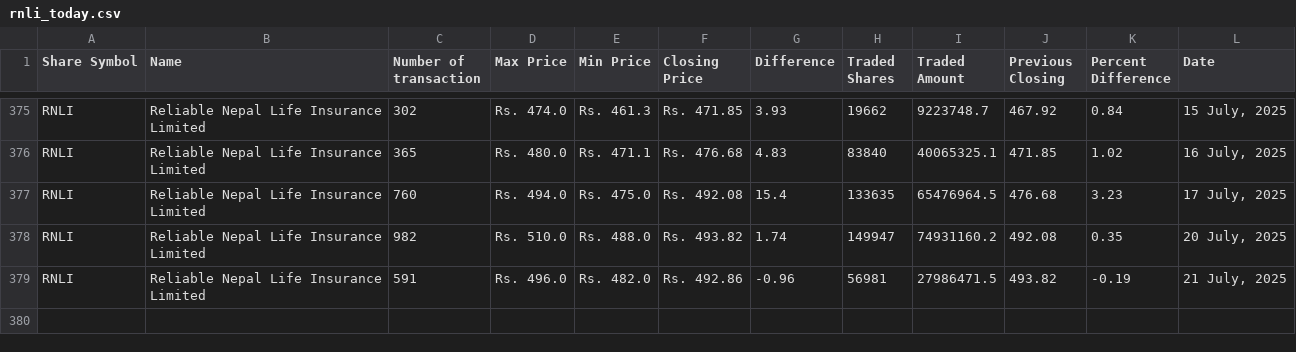
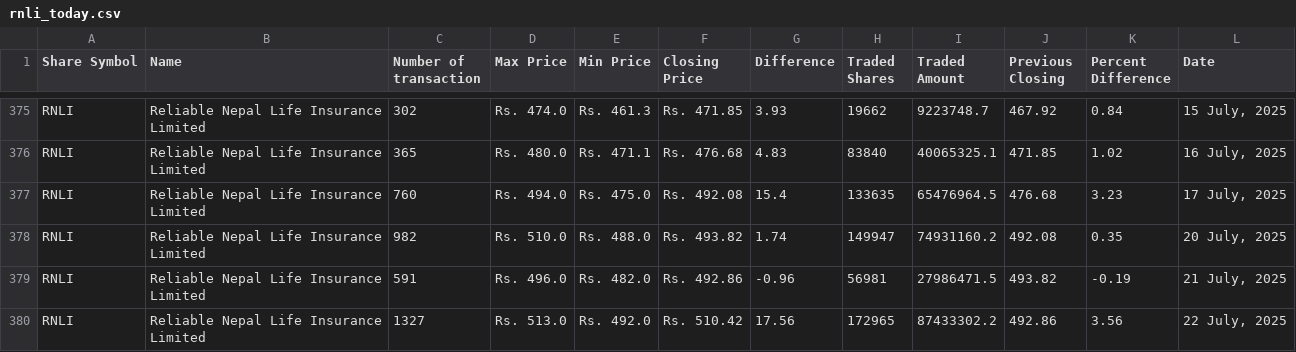
Before and after one commit to neeschal00/nepal-share, a CSV file: ShareData/rnli_today.csv, drawn as a sheet; only a part is shown, gaps mark what is left out; the diff names each change by its address in the sheet, - before the commit and + after, or states it on an @@ line.

```diff
--- a/ShareData/rnli_today.csv
+++ b/ShareData/rnli_today.csv
+row 380: RNLI | Reliable Nepal Life Insurance Limited | 1327 | Rs. 513.0 | Rs. 492.0 | Rs. 510.42 | 17.56 | 172965 | 87433302.2 | 492.86 | 3.56 | 22 July, 2025
```
Also changed, not shown: ShareData/mbjc_today.csv, ShareData/snli_today.csv, 36 other files.
